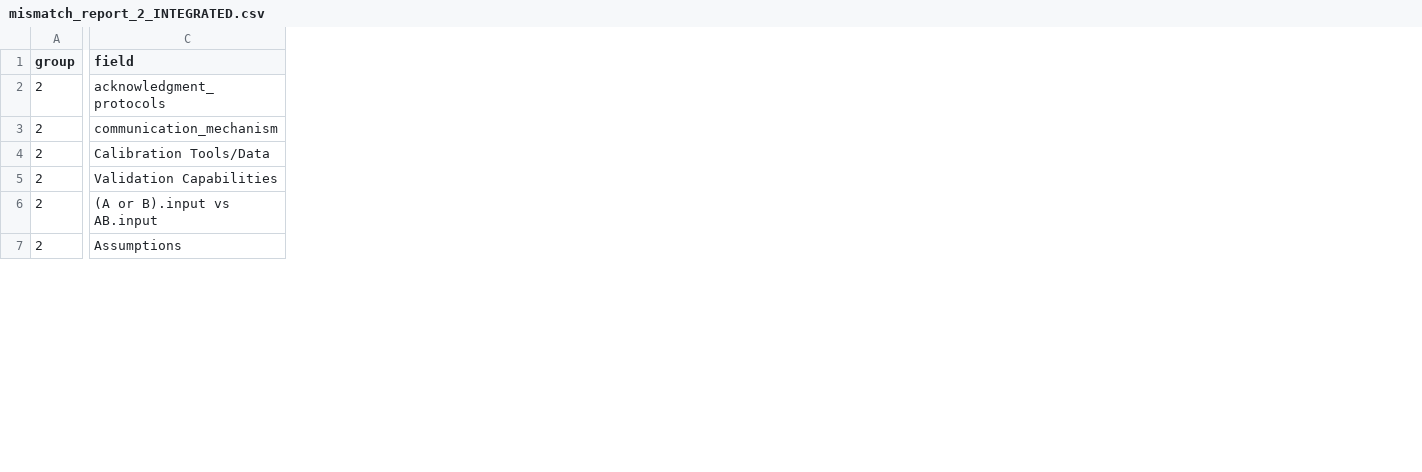
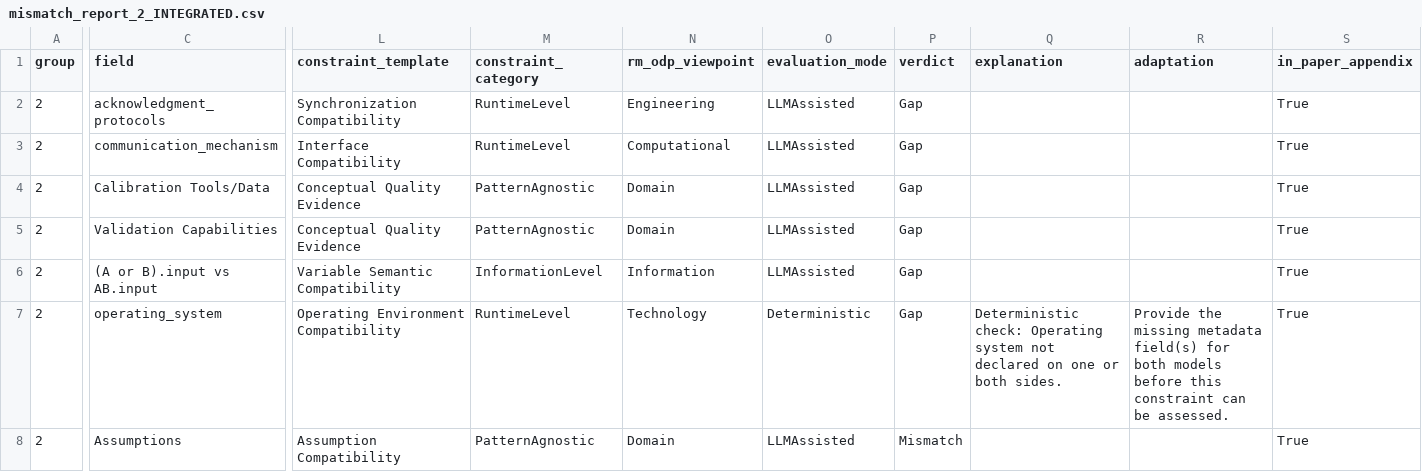
Before and after one commit to nafisesoezy/DigitalTwinIntegration, a CSV file: mismatch_reports/mismatch_report_2_INTEGRATED.csv, drawn as a sheet; only a part is shown, gaps mark what is left out; rows hold the shown columns only; the diff covers the shown part only; the diff names each change by its address in the sheet, - before the commit and + after, or states it on an @@ line.

```diff
--- a/mismatch_reports/mismatch_report_2_INTEGRATED.csv
+++ b/mismatch_reports/mismatch_report_2_INTEGRATED.csv
+column L (constraint_template), rows 2-6: Synchronization Compatibility | Interface Compatibility | Conceptual Quality Evidence | Conceptual Quality Evidence | Variable Semantic Compatibility; row 8: Assumption Compatibility
+column M (constraint_category), rows 2-6: RuntimeLevel | RuntimeLevel | PatternAgnostic | PatternAgnostic | InformationLevel; row 8: PatternAgnostic
+column N (rm_odp_viewpoint), rows 2-6: Engineering | Computational | Domain | Domain | Information; row 8: Domain
+column O (evaluation_mode), rows 2-6: all LLMAssisted; row 8: LLMAssisted
+column P (verdict), rows 2-6: all Gap; row 8: Mismatch
+column Q (explanation), empty
+column R (adaptation), empty
+column S (in_paper_appendix), rows 2-6: all True; row 8: True
+row 7: 2 | operating_system | Operating Environment Compatibility | RuntimeLevel | Technology | Deterministic | Gap | Deterministic check: Operating system not declared on one or both sides. | Provide the missing metadata field(s) for both models before this constraint can be assessed. | True
```
Also changed, not shown: 1 added row and 22 edited cells elsewhere in this file, mismatch_reports/mismatch_report_1_INTEGRATED.csv, mismatch_reports/mismatch_report_1_INTENDED.csv, 46 other files.
